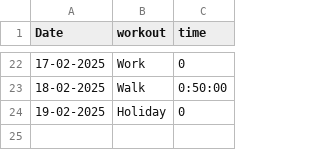
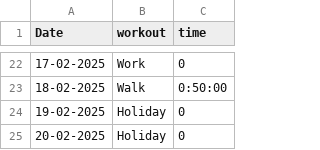
Before and after one commit to mochacookiecrumble/Gym-Motivation, a CSV file: gym.csv, drawn as a sheet; only a part is shown, gaps mark what is left out; the diff names each change by its address in the sheet, - before the commit and + after, or states it on an @@ line.

Commit message:
Update gym.csv

```diff
--- a/gym.csv
+++ b/gym.csv
+row 25: 20-02-2025 | Holiday | 0
```
